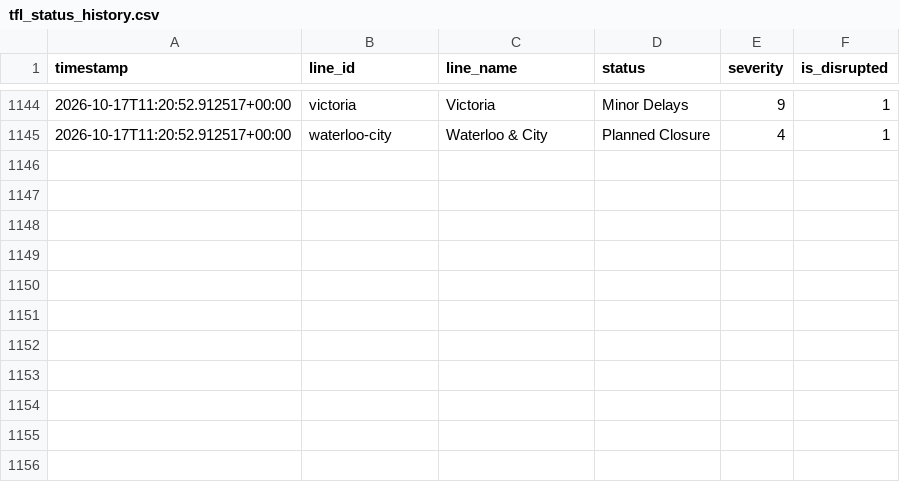
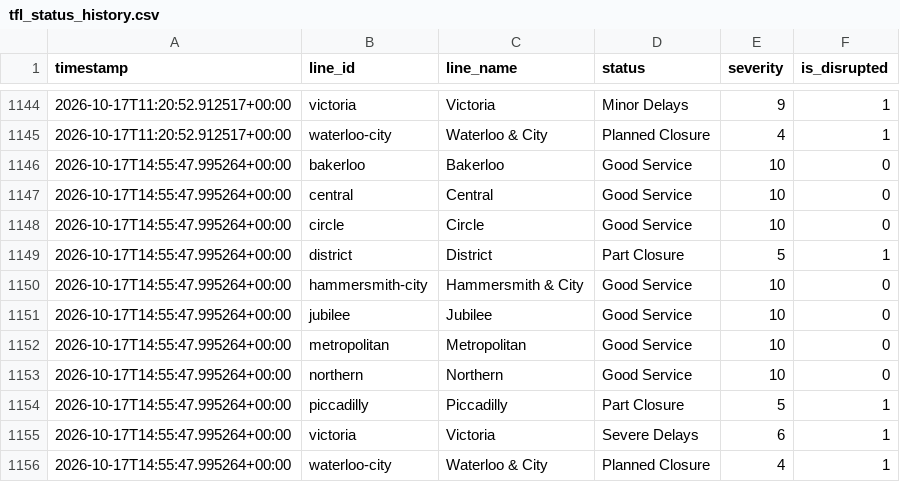
Before and after one commit to MFaisal077/TFL-Analaysis-Project, a CSV file: data/tfl_status_history.csv, drawn as a sheet; only a part is shown, gaps mark what is left out.

```diff
--- a/data/tfl_status_history.csv
+++ b/data/tfl_status_history.csv
@@ -1145 +1145,12 @@ timestamp,line_id,line_name,status,severity,is_disrupted
 2026-10-17T11:20:52.912517+00:00,waterloo-city,Waterloo & City,Planned Closure,4,1
+2026-10-17T14:55:47.995264+00:00,bakerloo,Bakerloo,Good Service,10,0
+2026-10-17T14:55:47.995264+00:00,central,Central,Good Service,10,0
+2026-10-17T14:55:47.995264+00:00,circle,Circle,Good Service,10,0
+2026-10-17T14:55:47.995264+00:00,district,District,Part Closure,5,1
+2026-10-17T14:55:47.995264+00:00,hammersmith-city,Hammersmith & City,Good Service,10,0
+2026-10-17T14:55:47.995264+00:00,jubilee,Jubilee,Good Service,10,0
+2026-10-17T14:55:47.995264+00:00,metropolitan,Metropolitan,Good Service,10,0
+2026-10-17T14:55:47.995264+00:00,northern,Northern,Good Service,10,0
+2026-10-17T14:55:47.995264+00:00,piccadilly,Piccadilly,Part Closure,5,1
+2026-10-17T14:55:47.995264+00:00,victoria,Victoria,Severe Delays,6,1
+2026-10-17T14:55:47.995264+00:00,waterloo-city,Waterloo & City,Planned Closure,4,1
```
Also changed, not shown: 1 other file.
